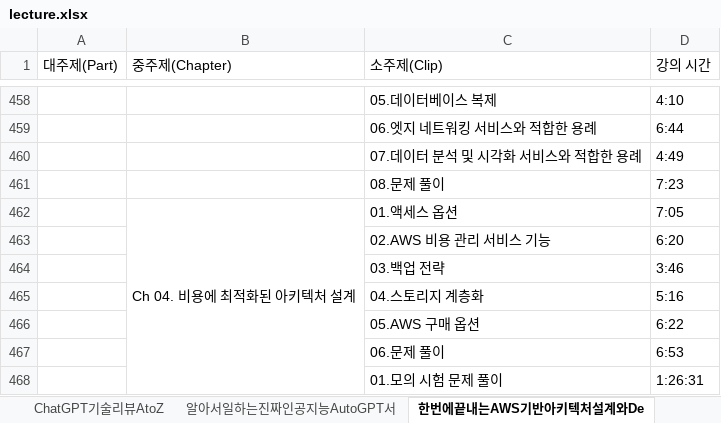
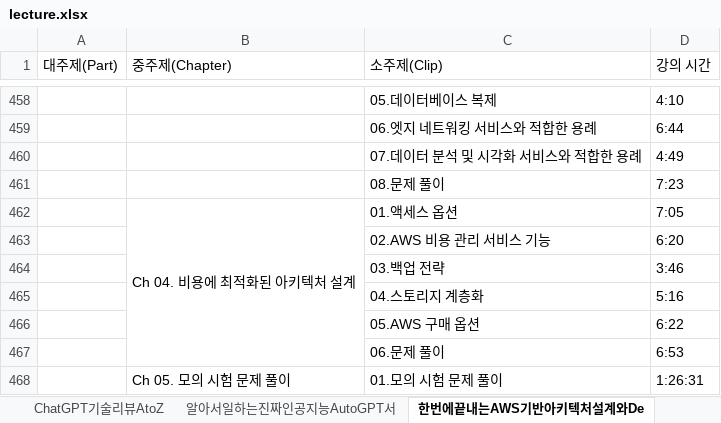
Before and after one commit to sajacaros/kdt_lecture_crawling, an Excel workbook: lecture.xlsx, sheet 한번에끝내는AWS기반아키텍처설계와De, drawn as a sheet; only a part is shown, gaps mark what is left out; values as stored, in another font and other column widths than the file's, no borders; the diff names each change by its address in the sheet, - before the commit and + after, or states it on an @@ line.

Commit message:
마지막 라인 merge check

```diff
--- a/lecture.xlsx (sheet 한번에끝내는AWS기반아키텍처설계와De)
+++ b/lecture.xlsx (sheet 한번에끝내는AWS기반아키텍처설계와De)
-B462:B468 merged
+B462:B467 merged
-B468 (중주제(Chapter)): (empty)
+B468 (중주제(Chapter)): Ch 05. 모의 시험 문제 풀이
```
Also changed, not shown: sheet SparkElasticStack을활용, sheet 한번에끝내는데이터사이언스, 1 other file.
